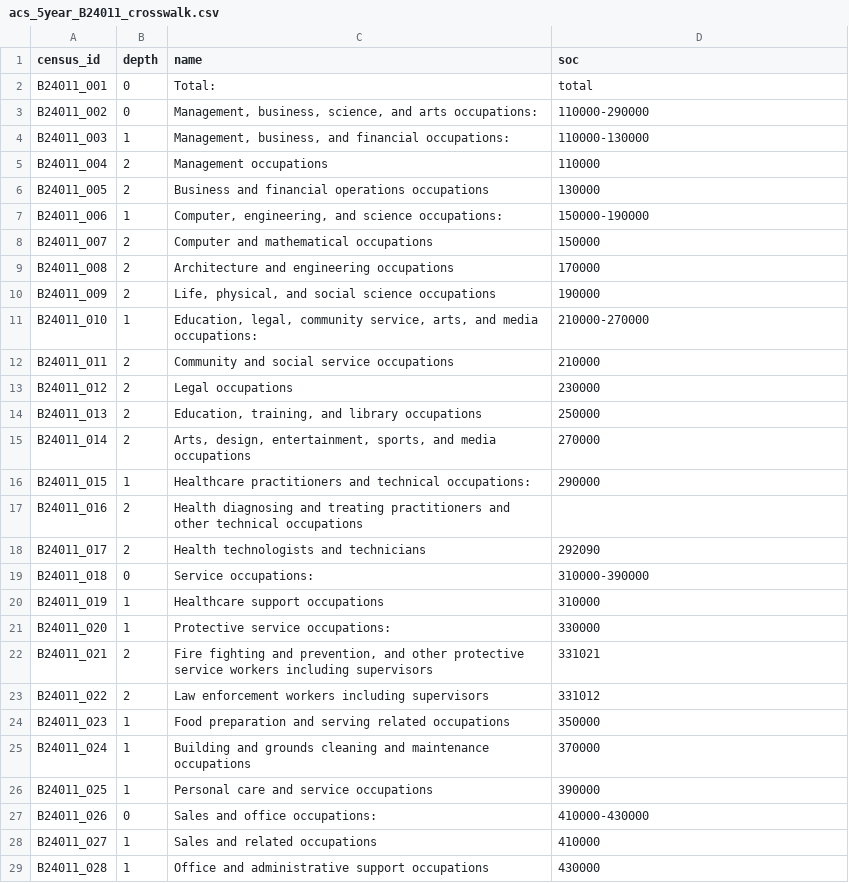
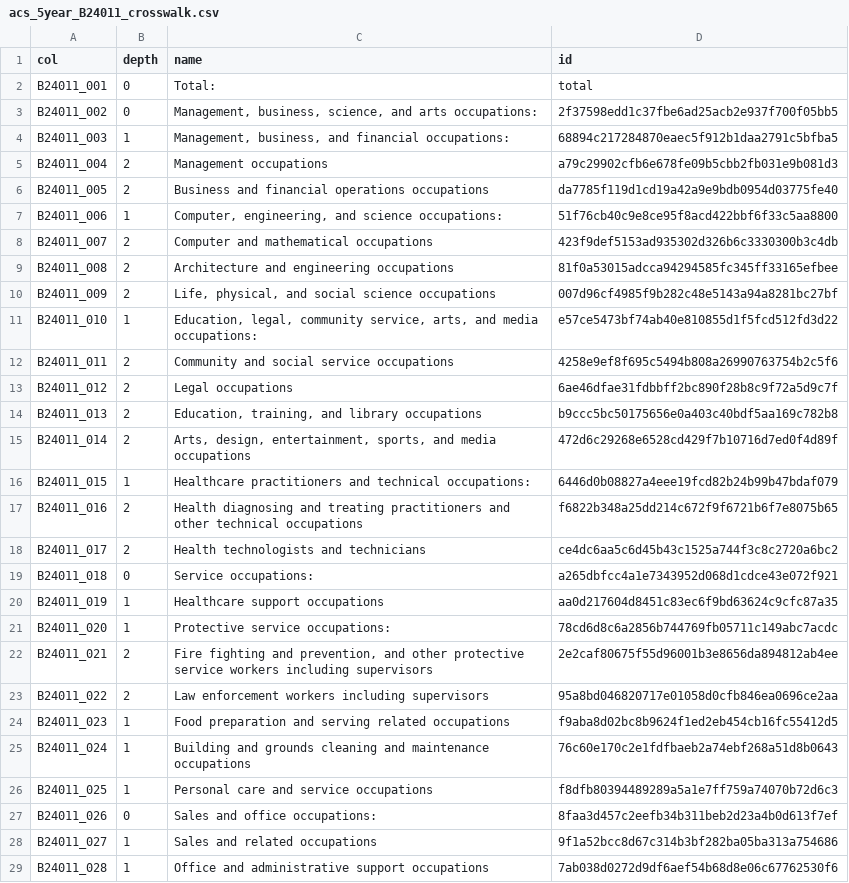
Before and after one commit to DataUSA/datausa-config, a CSV file: acs/helpers/acs_5year_B24011_crosswalk.csv, drawn as a sheet; only a part is shown; the diff covers the shown part only.

```diff
--- a/acs/helpers/acs_5year_B24011_crosswalk.csv
+++ b/acs/helpers/acs_5year_B24011_crosswalk.csv
@@ -1,29 +1,29 @@
-census_id,depth,name,soc
+col,depth,name,id
 B24011_001,0,Total:,total
-B24011_002,0,"Management, business, science, and arts occupations:",110000-290000
-B24011_003,1,"Management, business, and financial occupations:",110000-130000
-B24011_004,2,Management occupations,110000
-B24011_005,2,Business and financial operations occupations,130000
-B24011_006,1,"Computer, engineering, and science occupations:",150000-190000
-B24011_007,2,Computer and mathematical occupations,150000
-B24011_008,2,Architecture and engineering occupations,170000
-B24011_009,2,"Life, physical, and social science occupations",190000
-B24011_010,1,"Education, legal, community service, arts, and media occupations:",210000-270000
-B24011_011,2,Community and social service occupations,210000
-B24011_012,2,Legal occupations,230000
-B24011_013,2,"Education, training, and library occupations",250000
-B24011_014,2,"Arts, design, entertainment, sports, and media occupations",270000
-B24011_015,1,Healthcare practitioners and technical occupations:,290000
-B24011_016,2,Health diagnosing and treating practitioners and other technical occupations,
-B24011_017,2,Health technologists and technicians,292090
-B24011_018,0,Service occupations:,310000-390000
-B24011_019,1,Healthcare support occupations,310000
-B24011_020,1,Protective service occupations:,330000
-B24011_021,2,"Fire fighting and prevention, and other protective service workers including supervisors",331021
-B24011_022,2,Law enforcement workers including supervisors,331012
-B24011_023,1,Food preparation and serving related occupations,350000
-B24011_024,1,Building and grounds cleaning and maintenance occupations,370000
-B24011_025,1,Personal care and service occupations,390000
-B24011_026,0,Sales and office occupations:,410000-430000
-B24011_027,1,Sales and related occupations,410000
-B24011_028,1,Office and administrative support occupations,430000
+B24011_002,0,"Management, business, science, and arts occupations:",2f37598edd1c37fbe6ad25acb2e937f700f05bb5
+B24011_003,1,"Management, business, and financial occupations:",68894c217284870eaec5f912b1daa2791c5bfba5
+B24011_004,2,Management occupations,a79c29902cfb6e678fe09b5cbb2fb031e9b081d3
+B24011_005,2,Business and financial operations occupations,da7785f119d1cd19a42a9e9bdb0954d03775fe40
+B24011_006,1,"Computer, engineering, and science occupations:",51f76cb40c9e8ce95f8acd422bbf6f33c5aa8800
+B24011_007,2,Computer and mathematical occupations,423f9def5153ad935302d326b6c3330300b3c4db
+B24011_008,2,Architecture and engineering occupations,81f0a53015adcca94294585fc345ff33165efbee
+B24011_009,2,"Life, physical, and social science occupations",007d96cf4985f9b282c48e5143a94a8281bc27bf
+B24011_010,1,"Education, legal, community service, arts, and media occupations:",e57ce5473bf74ab40e810855d1f5fcd512fd3d22
+B24011_011,2,Community and social service occupations,4258e9ef8f695c5494b808a26990763754b2c5f6
+B24011_012,2,Legal occupations,6ae46dfae31fdbbff2bc890f28b8c9f72a5d9c7f
+B24011_013,2,"Education, training, and library occupations",b9ccc5bc50175656e0a403c40bdf5aa169c782b8
+B24011_014,2,"Arts, design, entertainment, sports, and media occupations",472d6c29268e6528cd429f7b10716d7ed0f4d89f
+B24011_015,1,Healthcare practitioners and technical occupations:,6446d0b08827a4eee19fcd82b24b99b47bdaf079
+B24011_016,2,Health diagnosing and treating practitioners and other technical occupations,f6822b348a25dd214c672f9f6721b6f7e8075b65
+B24011_017,2,Health technologists and technicians,ce4dc6aa5c6d45b43c1525a744f3c8c2720a6bc2
+B24011_018,0,Service occupations:,a265dbfcc4a1e7343952d068d1cdce43e072f921
+B24011_019,1,Healthcare support occupations,aa0d217604d8451c83ec6f9bd63624c9cfc87a35
+B24011_020,1,Protective service occupations:,78cd6d8c6a2856b744769fb05711c149abc7acdc
+B24011_021,2,"Fire fighting and prevention, and other protective service workers including supervisors",2e2caf80675f55d96001b3e8656da894812ab4ee
+B24011_022,2,Law enforcement workers including supervisors,95a8bd046820717e01058d0cfb846ea0696ce2aa
+B24011_023,1,Food preparation and serving related occupations,f9aba8d02bc8b9624f1ed2eb454cb16fc55412d5
+B24011_024,1,Building and grounds cleaning and maintenance occupations,76c60e170c2e1fdfbaeb2a74ebf268a51d8b0643
+B24011_025,1,Personal care and service occupations,f8dfb80394489289a5a1e7ff759a74070b72d6c3
+B24011_026,0,Sales and office occupations:,8faa3d457c2eefb34b311beb2d23a4b0d613f7ef
+B24011_027,1,Sales and related occupations,9f1a52bcc8d67c314b3bf282ba05ba313a754686
+B24011_028,1,Office and administrative support occupations,7ab038d0272d9df6aef54b68d8e06c67762530f6
```
Also changed, not shown: 8 edited cells elsewhere in this file, acs/occupation/acs_3year_B24010_crosswalk.csv, acs/occupation/acs_5year_C24010_crosswalk.csv, 2 other files.
